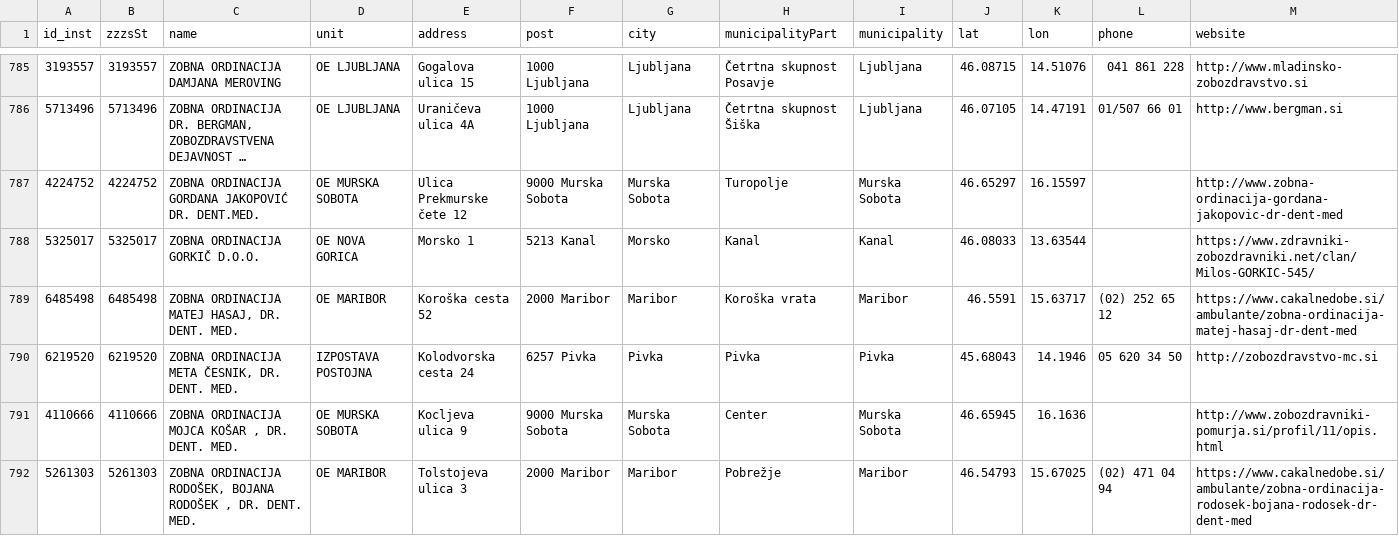
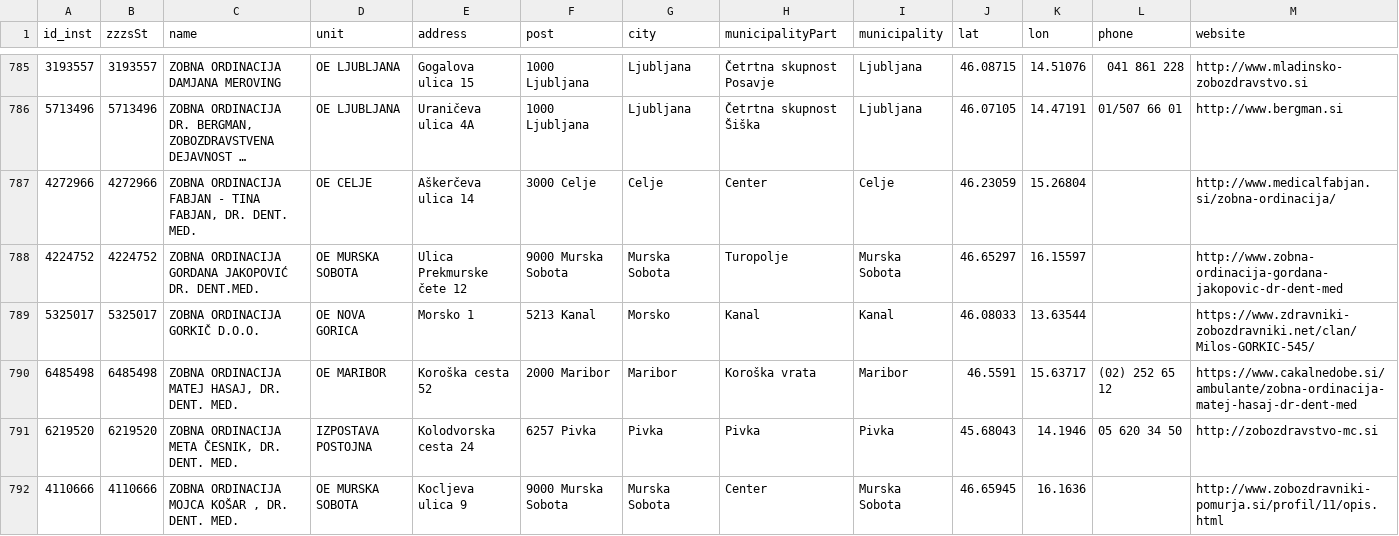
Before and after one commit to sledilnik/zdravniki-data, a CSV file: csv/institutions.csv, drawn as a sheet; only a part is shown, gaps mark what is left out; the shorter side is filled out with more unchanged rows; long unchanged cells end in …; the diff names each change by its address in the sheet, - before the commit and + after, or states it on an @@ line.

```diff
--- a/csv/institutions.csv
+++ b/csv/institutions.csv
+row 787: 4272966 | 4272966 | ZOBNA ORDINACIJA FABJAN - TINA FABJAN, DR. DENT. MED. | OE CELJE | Aškerčeva ulica 14 | 3000 Celje | Celje | Center | Celje | 46.23059 | 15.26804 |  | http://www.medicalfabjan.si/zobna-ordinacija/
```
Also changed, not shown: csv/doctors.csv, 7 other files.
